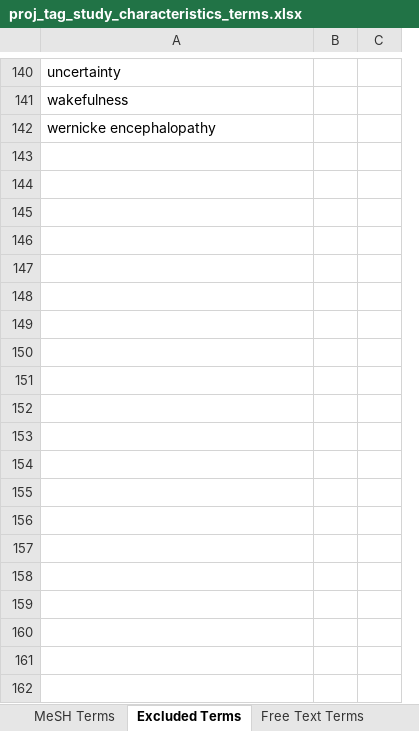
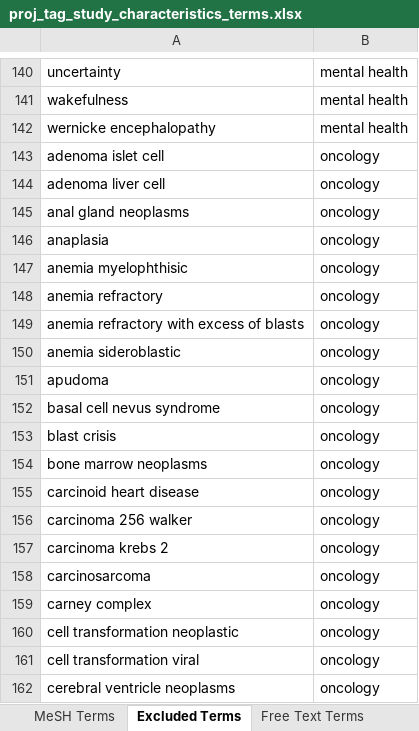
Before and after one commit to ctti-clinicaltrials/aact-proj, an Excel workbook: public/attachments/proj_tag_study_characteristics_terms.xlsx, sheet Excluded Terms, drawn as a sheet; only a part is shown, gaps mark what is left out; values as stored, in another font and other column widths than the file's, no borders; removed rows and columns are numbered as before the commit, all else as after; the diff covers the shown part only; the diff names each change by its address in the sheet, - before the commit and + after, or states it on an @@ line.

Commit message:
aact-927:  If we keep the excluded terms in the spreadsheet attachment, we should pull the info from there rather than hard-code it again in the class

```diff
--- a/public/attachments/proj_tag_study_characteristics_terms.xlsx (sheet Excluded Terms)
+++ b/public/attachments/proj_tag_study_characteristics_terms.xlsx (sheet Excluded Terms)
-column B, empty
-column C, empty
+column B, rows 140-142: all mental health
+row 143: adenoma islet cell | oncology
+row 144: adenoma liver cell | oncology
+row 145: anal gland neoplasms | oncology
+row 146: anaplasia | oncology
+row 147: anemia myelophthisic | oncology
+row 148: anemia refractory | oncology
+row 149: anemia refractory with excess of blasts | oncology
+row 150: anemia sideroblastic | oncology
+row 151: apudoma | oncology
+row 152: basal cell nevus syndrome | oncology
+row 153: blast crisis | oncology
+row 154: bone marrow neoplasms | oncology
+row 155: carcinoid heart disease | oncology
+row 156: carcinoma 256 walker | oncology
+row 157: carcinoma krebs 2 | oncology
+row 158: carcinosarcoma | oncology
+row 159: carney complex | oncology
+row 160: cell transformation neoplastic | oncology
+row 161: cell transformation viral | oncology
+row 162: cerebral ventricle neoplasms | oncology
```
Also changed, not shown: 150 added rows, 1 edited cell and cell formats elsewhere in this sheet, 2 other files.
